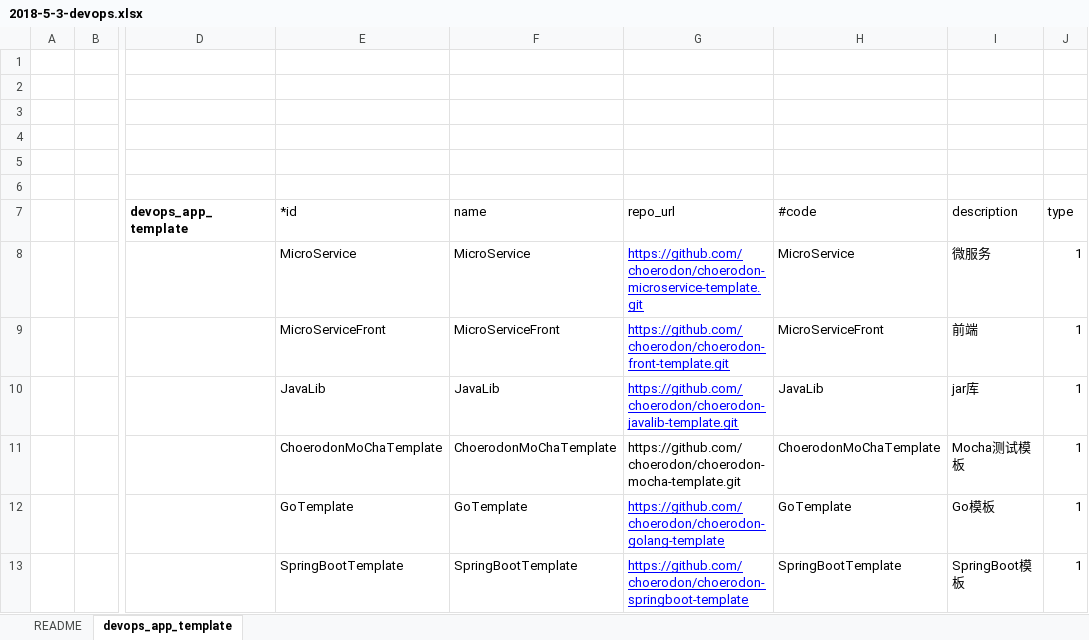
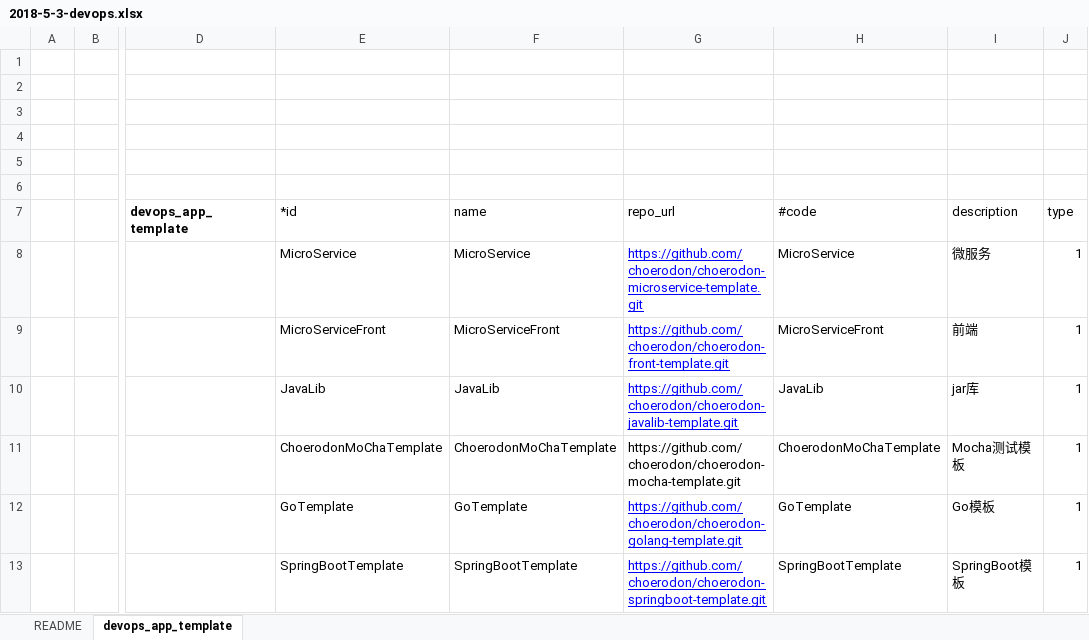
Before and after one commit to open-hand/devops-service, an Excel workbook: src/main/resources/script/db/2018-5-3-devops.xlsx, sheet devops_app_template, drawn as a sheet; only a part is shown, gaps mark what is left out; values as stored, in another font and other column widths than the file's, no borders; the diff names each change by its address in the sheet, - before the commit and + after, or states it on an @@ line.

```diff
--- a/src/main/resources/script/db/2018-5-3-devops.xlsx (sheet devops_app_template)
+++ b/src/main/resources/script/db/2018-5-3-devops.xlsx (sheet devops_app_template)
-G12 (repo_url): https://github.com/choerodon/choerodon-golang-template
+G12 (repo_url): https://github.com/choerodon/choerodon-golang-template.git
-G13 (repo_url): https://github.com/choerodon/choerodon-springboot-template
+G13 (repo_url): https://github.com/choerodon/choerodon-springboot-template.git
```
Also changed, not shown: 7 other files.
